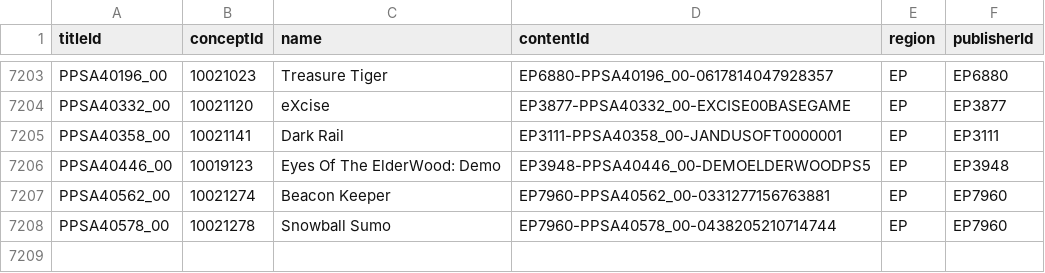
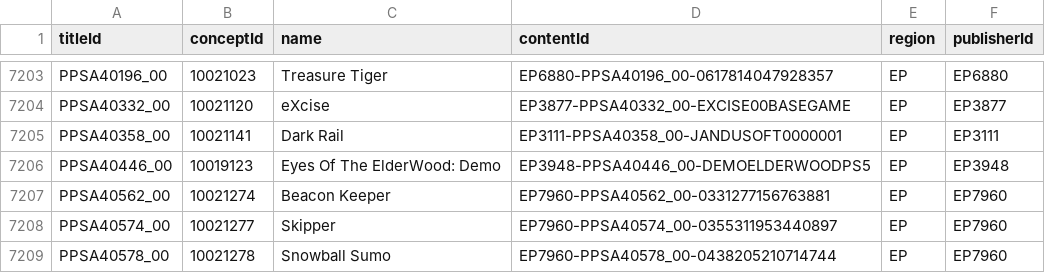
Before and after one commit to andshrew/PlayStation-Titles, a TSV file: Region/Europe/PS5_EP_Titles.tsv, drawn as a sheet; only a part is shown, gaps mark what is left out.

```diff
--- a/Region/Europe/PS5_EP_Titles.tsv
+++ b/Region/Europe/PS5_EP_Titles.tsv
@@ -7207,2 +7207,3 @@ PPSA40446_00	10019123	Eyes Of The ElderWood: Demo	EP3948-PPSA40446_00-DEMOELDERW
 PPSA40562_00	10021274	Beacon Keeper	EP7960-PPSA40562_00-0331277156763881	EP	EP7960
+PPSA40574_00	10021277	Skipper	EP7960-PPSA40574_00-0355311953440897	EP	EP7960
 PPSA40578_00	10021278	Snowball Sumo	EP7960-PPSA40578_00-0438205210714744	EP	EP7960
```
Also changed, not shown: Misc/PS4_Unique_Concept.tsv, Region/America/PS5_UP_Titles.tsv, 31 other files.
